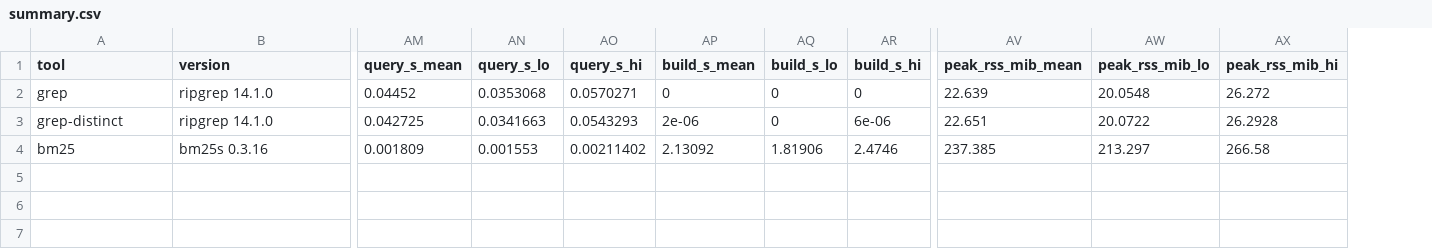
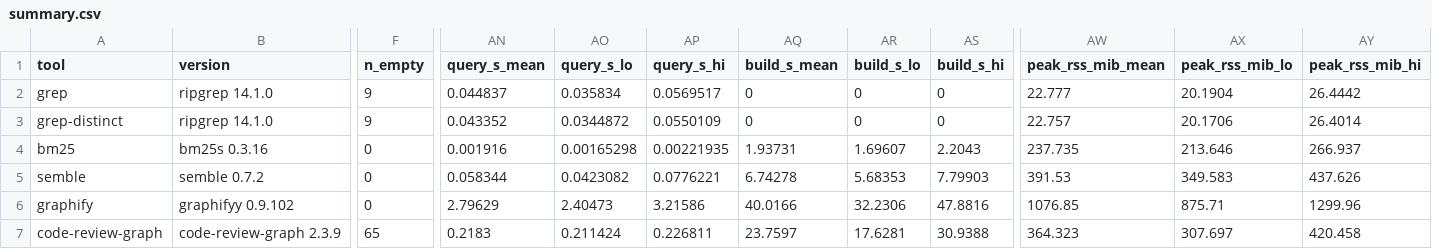
Before and after one commit to itsDigvijaysing/agent-codesearch-bench, a CSV file: results/v1/summary.csv, drawn as a sheet; only a part is shown, gaps mark what is left out; addresses are those after the commit; rows hold the shown columns only; the diff names each change by its address in the sheet, - before the commit and + after, or states it on an @@ line.

```diff
--- a/results/v1/summary.csv
+++ b/results/v1/summary.csv
+column F (n_empty), rows 2-4: 9 | 9 | 0
-AN2 (query_s_mean): 0.04452
+AN2 (query_s_mean): 0.044837
-AO2 (query_s_lo): 0.0353068
+AO2 (query_s_lo): 0.035834
-AP2 (query_s_hi): 0.0570271
+AP2 (query_s_hi): 0.0569517
-AW2 (peak_rss_mib_mean): 22.639
+AW2 (peak_rss_mib_mean): 22.777
-AX2 (peak_rss_mib_lo): 20.0548
+AX2 (peak_rss_mib_lo): 20.1904
-AY2 (peak_rss_mib_hi): 26.272
+AY2 (peak_rss_mib_hi): 26.4442
-AN3 (query_s_mean): 0.042725
+AN3 (query_s_mean): 0.043352
-AO3 (query_s_lo): 0.0341663
+AO3 (query_s_lo): 0.0344872
-AP3 (query_s_hi): 0.0543293
+AP3 (query_s_hi): 0.0550109
-AQ3 (build_s_mean): 2e-06
+AQ3 (build_s_mean): 0
-AS3 (build_s_hi): 6e-06
+AS3 (build_s_hi): 0
-AW3 (peak_rss_mib_mean): 22.651
+AW3 (peak_rss_mib_mean): 22.757
-AX3 (peak_rss_mib_lo): 20.0722
+AX3 (peak_rss_mib_lo): 20.1706
-AY3 (peak_rss_mib_hi): 26.2928
+AY3 (peak_rss_mib_hi): 26.4014
-AN4 (query_s_mean): 0.001809
+AN4 (query_s_mean): 0.001916
-AO4 (query_s_lo): 0.001553
+AO4 (query_s_lo): 0.00165298
-AP4 (query_s_hi): 0.00211402
+AP4 (query_s_hi): 0.00221935
-AQ4 (build_s_mean): 2.13092
+AQ4 (build_s_mean): 1.93731
-AR4 (build_s_lo): 1.81906
+AR4 (build_s_lo): 1.69607
-AS4 (build_s_hi): 2.4746
+AS4 (build_s_hi): 2.2043
-AW4 (peak_rss_mib_mean): 237.385
+AW4 (peak_rss_mib_mean): 237.735
-AX4 (peak_rss_mib_lo): 213.297
+AX4 (peak_rss_mib_lo): 213.646
-AY4 (peak_rss_mib_hi): 266.58
+AY4 (peak_rss_mib_hi): 266.937
+row 5: semble | semble 0.7.2 | 0 | 0.058344 | 0.0423082 | 0.0776221 | 6.74278 | 5.68353 | 7.79903 | 391.53 | 349.583 | 437.626
+row 6: graphify | graphifyy 0.9.102 | 0 | 2.79629 | 2.40473 | 3.21586 | 40.0166 | 32.2306 | 47.8816 | 1076.85 | 875.71 | 1299.96
+row 7: code-review-graph | code-review-graph 2.3.9 | 65 | 0.2183 | 0.211424 | 0.226811 | 23.7597 | 17.6281 | 30.9388 | 364.323 | 307.697 | 420.458
```
Also changed, not shown: results/v1/paired_vs_grep.csv, 12 other files.
